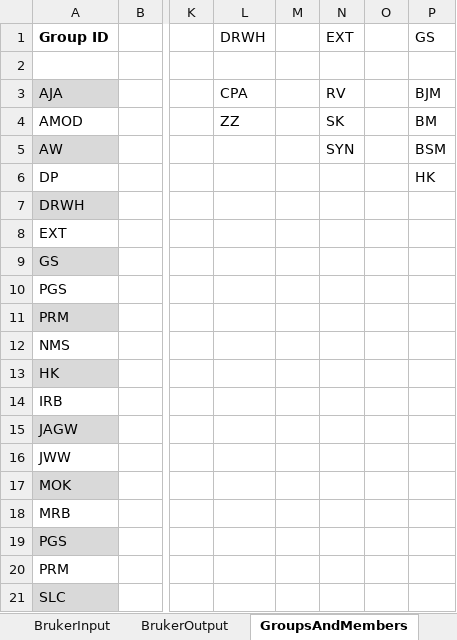
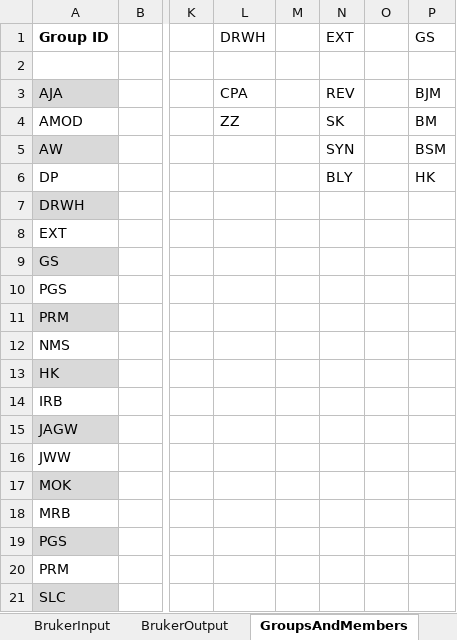
Before and after one commit to EricHughesABC/autoNMRinput, an Excel workbook: BrukerSpectrometerInput_latest.xlsm, sheet GroupsAndMembers, drawn as a sheet; only a part is shown, gaps mark what is left out; values as stored, in another font and other column widths than the file's, no borders; the diff names each change by its address in the sheet, - before the commit and + after, or states it on an @@ line.

```diff
--- a/BrukerSpectrometerInput_latest.xlsm (sheet GroupsAndMembers)
+++ b/BrukerSpectrometerInput_latest.xlsm (sheet GroupsAndMembers)
-N3: RV
+N3: REV
-N6: (empty)
+N6: BLY
```
Also changed, not shown: sheet BrukerOutput, sheet BrukerInput, sheet Experiment, 5 other files.
